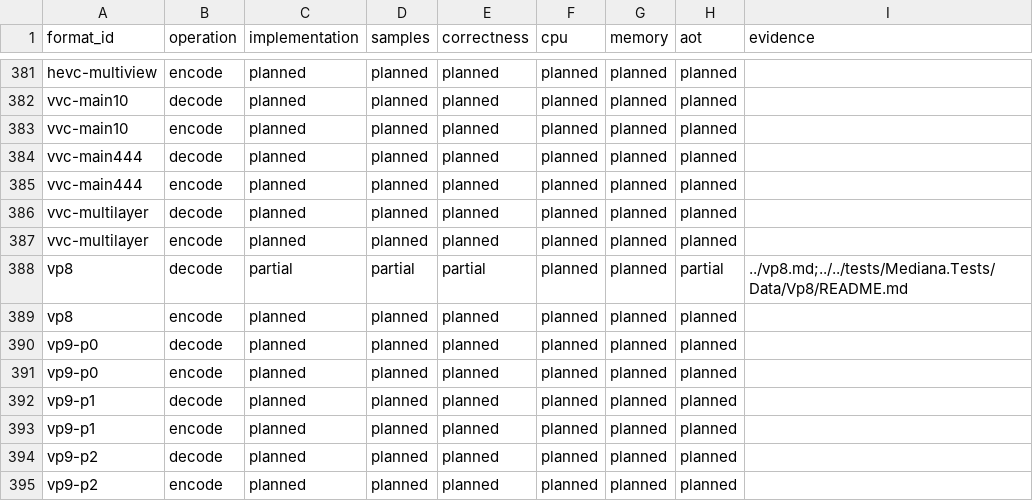
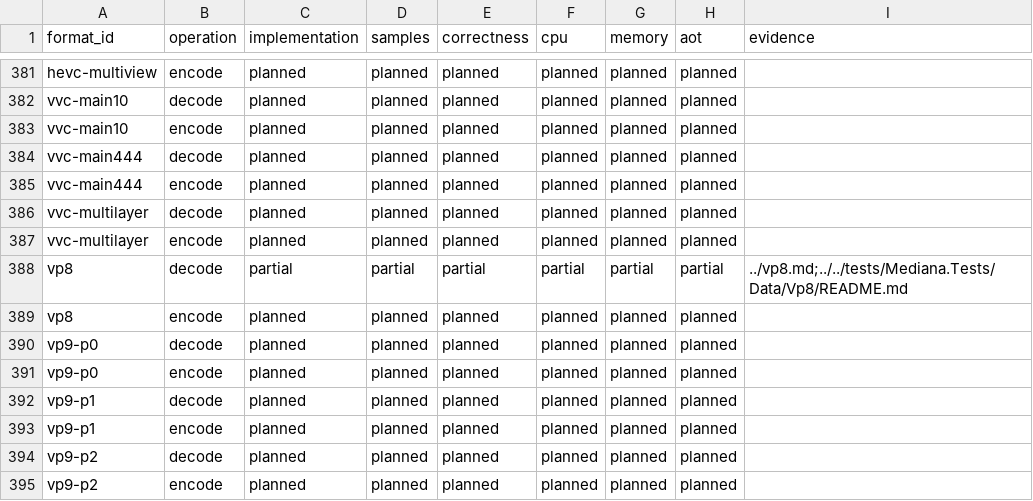
Before and after one commit to bvdcode/Mediana, a CSV file: docs/formats/checks.csv, drawn as a sheet; only a part is shown, gaps mark what is left out.

```diff
--- a/docs/formats/checks.csv
+++ b/docs/formats/checks.csv
@@ -387,3 +387,3 @@ vvc-multilayer,decode,planned,planned,planned,planned,planned,planned,
 vvc-multilayer,encode,planned,planned,planned,planned,planned,planned,
-vp8,decode,partial,partial,partial,planned,planned,partial,../vp8.md;../../tests/Mediana.Tests/Data/Vp8/README.md
+vp8,decode,partial,partial,partial,partial,partial,partial,../vp8.md;../../tests/Mediana.Tests/Data/Vp8/README.md
 vp8,encode,planned,planned,planned,planned,planned,planned,
```
Also changed, not shown: 4 other files.
